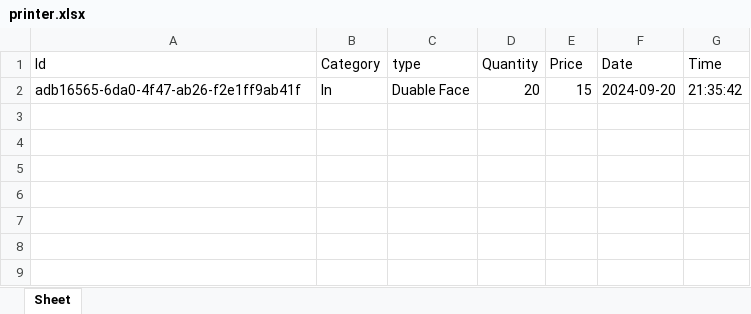
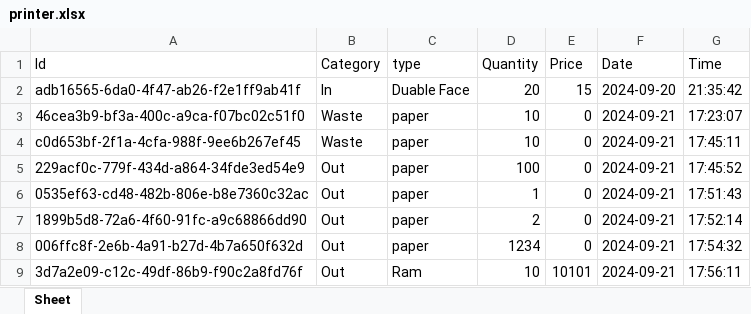
Before and after one commit to HICHAMSEBAA/ShopFlow, an Excel workbook: printer.xlsx, sheet Sheet, drawn as a sheet; values as stored, in another font and other column widths than the file's, no borders; the diff names each change by its address in the sheet, - before the commit and + after, or states it on an @@ line.

Commit message:
Fix issues in the savePrinterData function

```diff
--- a/printer.xlsx (sheet Sheet)
+++ b/printer.xlsx (sheet Sheet)
+row 3: 46cea3b9-bf3a-400c-a9ca-f07bc02c51f0 | Waste | paper | 10 | 0 | 2024-09-21 | 17:23:07
+row 4: c0d653bf-2f1a-4cfa-988f-9ee6b267ef45 | Waste | paper | 10 | 0 | 2024-09-21 | 17:45:11
+row 5: 229acf0c-779f-434d-a864-34fde3ed54e9 | Out | paper | 100 | 0 | 2024-09-21 | 17:45:52
+row 6: 0535ef63-cd48-482b-806e-b8e7360c32ac | Out | paper | 1 | 0 | 2024-09-21 | 17:51:43
+row 7: 1899b5d8-72a6-4f60-91fc-a9c68866dd90 | Out | paper | 2 | 0 | 2024-09-21 | 17:52:14
+row 8: 006ffc8f-2e6b-4a91-b27d-4b7a650f632d | Out | paper | 1234 | 0 | 2024-09-21 | 17:54:32
+row 9: 3d7a2e09-c12c-49df-86b9-f90c2a8fd76f | Out | Ram | 10 | 10101 | 2024-09-21 | 17:56:11
```
Also changed, not shown: 1 other file.
